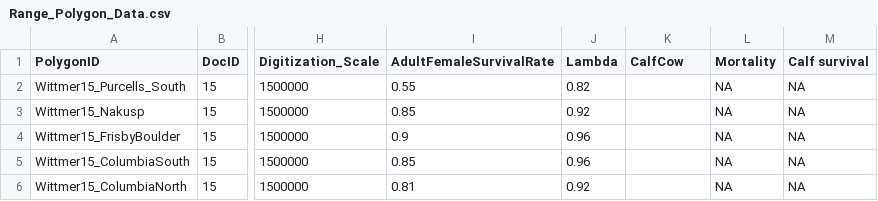
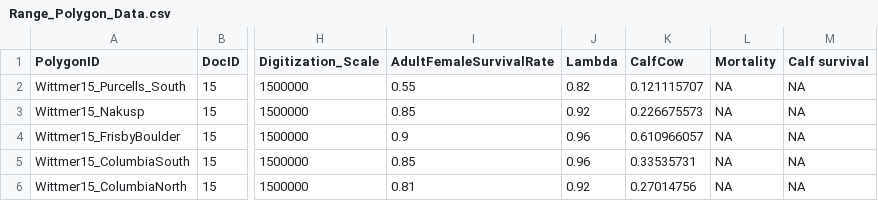
Before and after one commit to ianmseddy/Caribou_Demography_MetaAnalysis, a CSV file: data/Range_Polygon_Data.csv, drawn as a sheet; only a part is shown, gaps mark what is left out; the diff covers the shown part only; the diff names each change by its address in the sheet, - before the commit and + after, or states it on an @@ line.

```diff
--- a/data/Range_Polygon_Data.csv
+++ b/data/Range_Polygon_Data.csv
-K2 (CalfCow): (empty)
+K2 (CalfCow): 0.121115707
-K3 (CalfCow): (empty)
+K3 (CalfCow): 0.226675573
-K4 (CalfCow): (empty)
+K4 (CalfCow): 0.610966057
-K5 (CalfCow): (empty)
+K5 (CalfCow): 0.33535731
-K6 (CalfCow): (empty)
+K6 (CalfCow): 0.27014756
```
Also changed, not shown: 22 edited cells elsewhere in this file, 1 other file.
